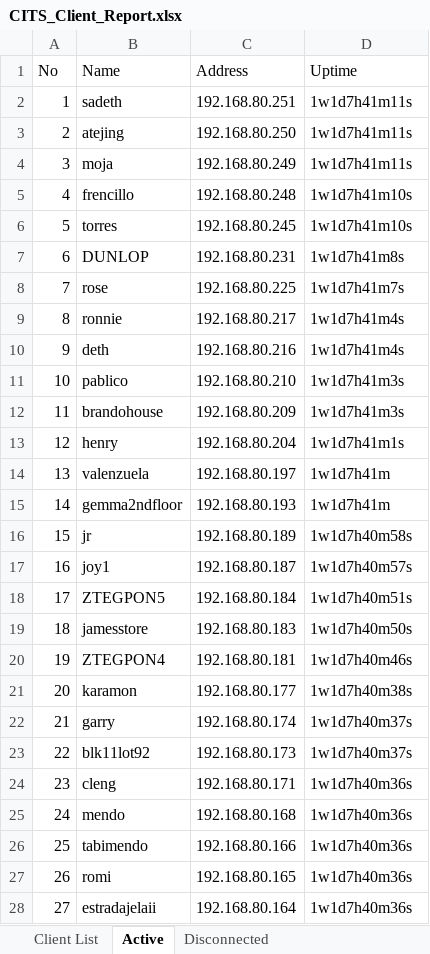
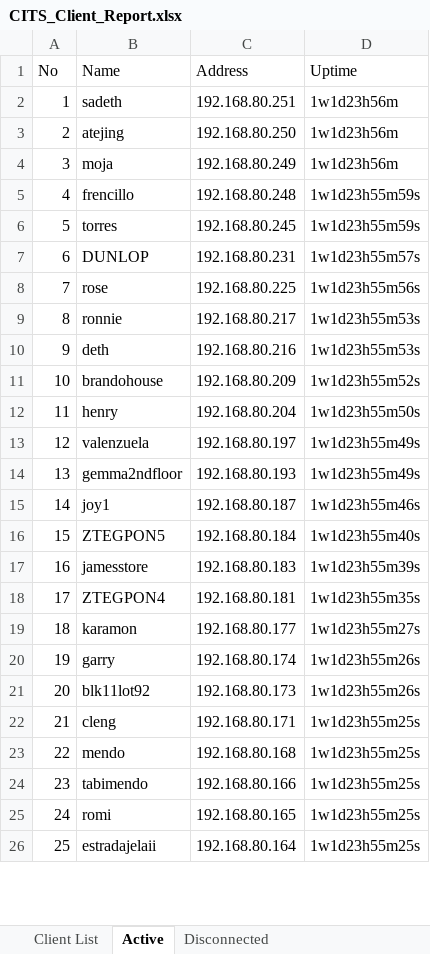
Before and after one commit to eringz/ai, an Excel workbook: CITS_Client_Report.xlsx, sheet Active, drawn as a sheet; only a part is shown; values as stored, in another font and other column widths than the file's, no borders; removed rows and columns are numbered as before the commit, all else as after; the diff covers the shown part only; the diff names each change by its address in the sheet, - before the commit and + after, or states it on an @@ line.

```diff
--- a/CITS_Client_Report.xlsx (sheet Active)
+++ b/CITS_Client_Report.xlsx (sheet Active)
-D2:D4 (Uptime): 1w1d7h41m11s
+D2:D4 (Uptime): 1w1d23h56m
-D5:D6 (Uptime): 1w1d7h41m10s
+D5:D6 (Uptime): 1w1d23h55m59s
-D7 (Uptime): 1w1d7h41m8s
+D7 (Uptime): 1w1d23h55m57s
-D8 (Uptime): 1w1d7h41m7s
+D8 (Uptime): 1w1d23h55m56s
-D9:D10 (Uptime): 1w1d7h41m4s
+D9:D10 (Uptime): 1w1d23h55m53s
-row 11: 10 | pablico | 192.168.80.210 | 1w1d7h41m3s
@@ column A (No) renumbered between rows 11 and 77 @@
-D11 (Uptime): 1w1d7h41m3s
+D11 (Uptime): 1w1d23h55m52s
-D12 (Uptime): 1w1d7h41m1s
+D12 (Uptime): 1w1d23h55m50s
-D13:D14 (Uptime): 1w1d7h41m
+D13:D14 (Uptime): 1w1d23h55m49s
-row 16: 15 | jr | 192.168.80.189 | 1w1d7h40m58s
-D15 (Uptime): 1w1d7h40m57s
+D15 (Uptime): 1w1d23h55m46s
-D16 (Uptime): 1w1d7h40m51s
+D16 (Uptime): 1w1d23h55m40s
-D17 (Uptime): 1w1d7h40m50s
+D17 (Uptime): 1w1d23h55m39s
-D18 (Uptime): 1w1d7h40m46s
+D18 (Uptime): 1w1d23h55m35s
-D19 (Uptime): 1w1d7h40m38s
+D19 (Uptime): 1w1d23h55m27s
-D20:D21 (Uptime): 1w1d7h40m37s
+D20:D21 (Uptime): 1w1d23h55m26s
-D22:D26 (Uptime): 1w1d7h40m36s
+D22:D26 (Uptime): 1w1d23h55m25s
```
Also changed, not shown: 28 added rows, 27 removed rows and 51 edited cells elsewhere in this sheet, sheet Disconnected, 1 other file.
